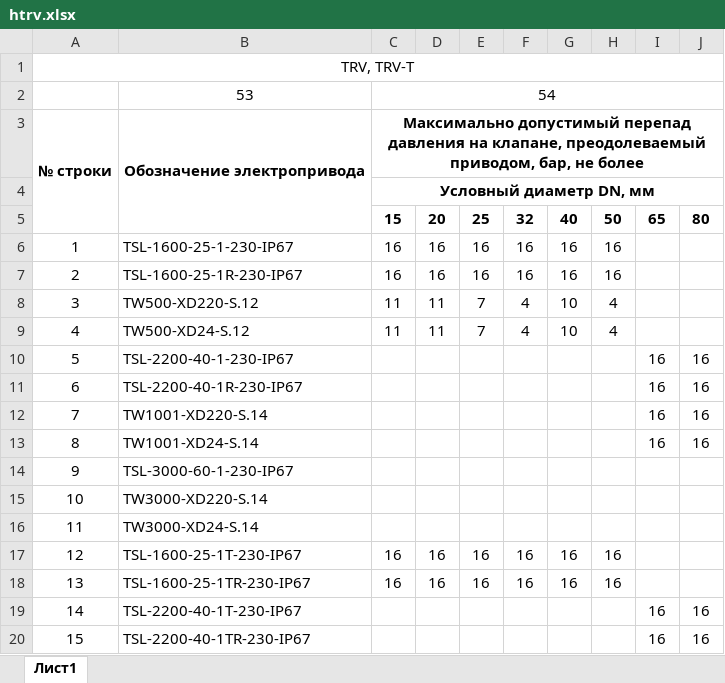
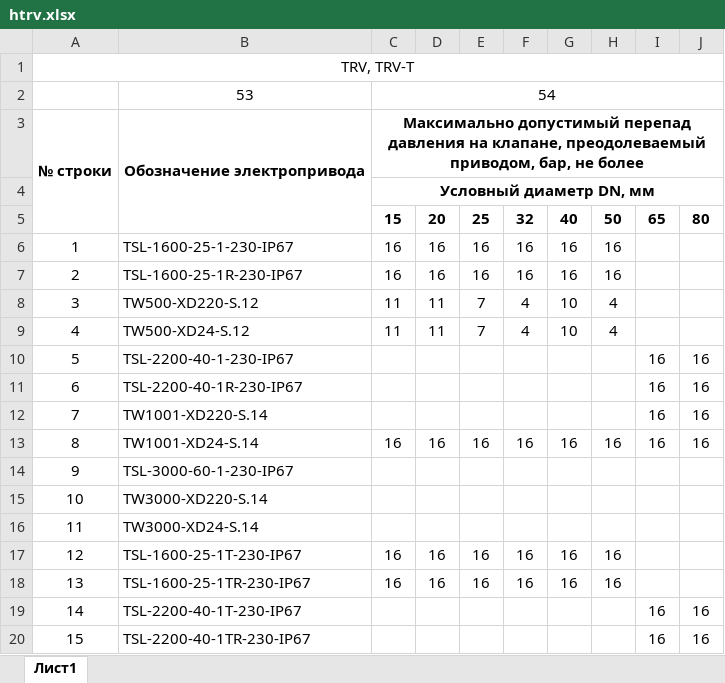
Before and after one commit to PaZa96/TeplosilaWeb, an Excel workbook: TeplosilaWeb/Content/properties/htrv.xlsx, sheet Лист1, drawn as a sheet; only a part is shown; values as stored, in another font and other column widths than the file's, no borders; the diff names each change by its address in the sheet, - before the commit and + after, or states it on an @@ line.

```diff
--- a/TeplosilaWeb/Content/properties/htrv.xlsx (sheet Лист1)
+++ b/TeplosilaWeb/Content/properties/htrv.xlsx (sheet Лист1)
-C13: (empty)
+C13: 16
-D13: (empty)
+D13: 16
-E13: (empty)
+E13: 16
-F13: (empty)
+F13: 16
-G13: (empty)
+G13: 16
-H13: (empty)
+H13: 16
```
Also changed, not shown: TeplosilaWeb/Content/properties/gtrv.xlsx, TeplosilaWeb/Content/properties/gtrvt.xlsx, 2 other files.
